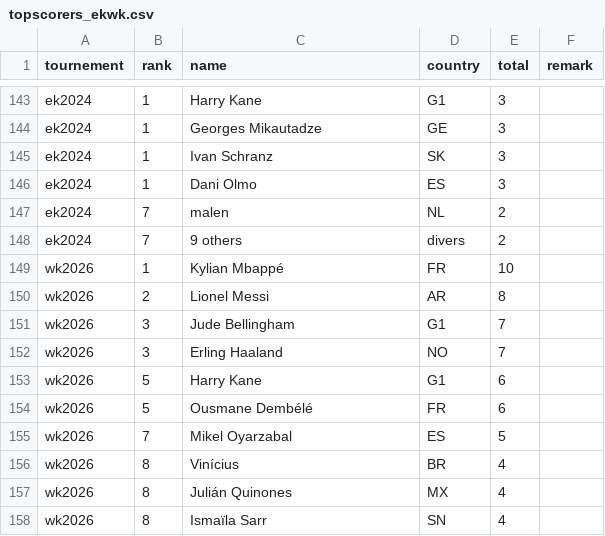
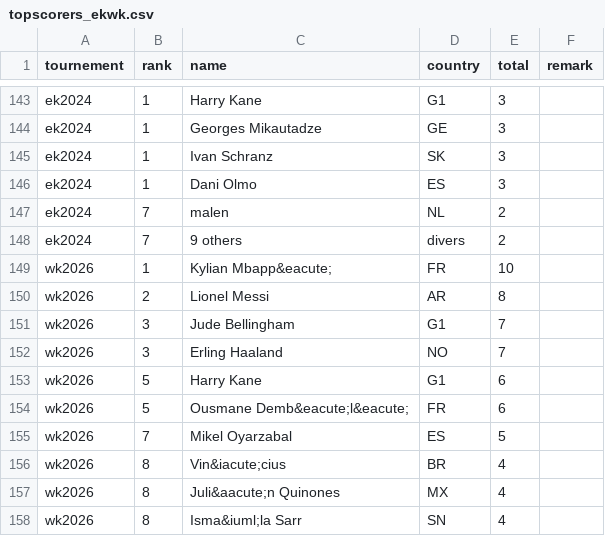
Before and after one commit to epsig/shob, a CSV file: data/sport/ekwk/topscorers_ekwk.csv, drawn as a sheet; only a part is shown, gaps mark what is left out.

Commit message:
improvements for topscorers

```diff
--- a/data/sport/ekwk/topscorers_ekwk.csv
+++ b/data/sport/ekwk/topscorers_ekwk.csv
@@ -148,3 +148,3 @@ ek2024,7,malen,NL,2,
 ek2024,7,9 others,divers,2,
-wk2026,1,Kylian Mbappé,FR,10,
+wk2026,1,Kylian Mbapp&eacute;,FR,10,
 wk2026,2,Lionel Messi,AR,8,
@@ -153,6 +153,6 @@ wk2026,3,Erling Haaland,NO,7,
 wk2026,5,Harry Kane,G1,6,
-wk2026,5,Ousmane Dembélé,FR,6,
+wk2026,5,Ousmane Demb&eacute;l&eacute;,FR,6,
 wk2026,7,Mikel Oyarzabal,ES,5,
-wk2026,8,Vinícius,BR,4,
-wk2026,8,Julián Quinones,MX,4,
-wk2026,8,Ismaïla Sarr,SN,4,
+wk2026,8,Vin&iacute;cius,BR,4,
+wk2026,8,Juli&aacute;n Quinones,MX,4,
+wk2026,8,Isma&iuml;la Sarr,SN,4,
```
Also changed, not shown: 3 other files.
